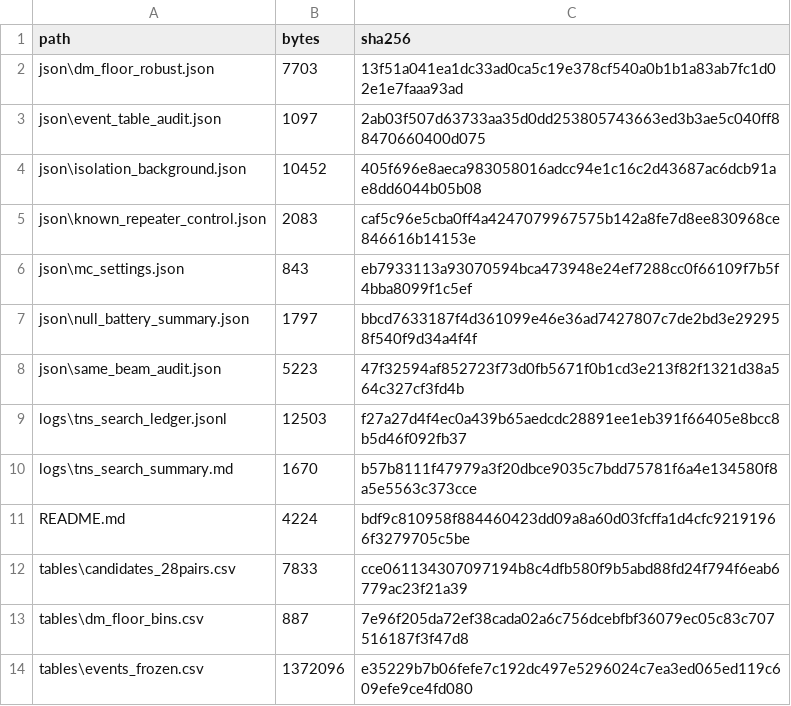
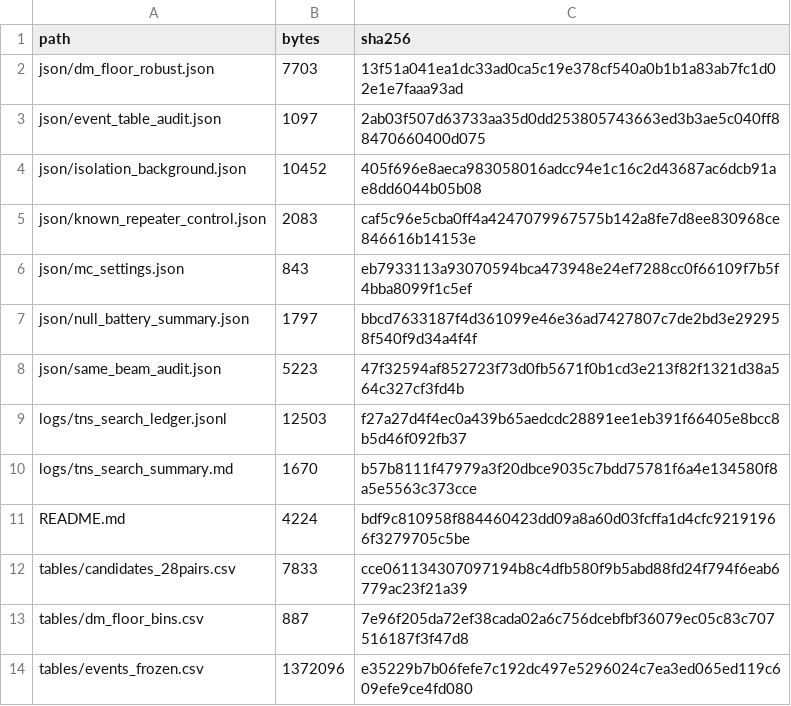
Before and after one commit to AcerisCentreforScience/frbpp_clean, a CSV file: reproduction/MANIFEST.csv, drawn as a sheet.

Commit message:
fix: ship the reproduction package, keep integrity data byte-exact, neutralise internal wording
- reproduction/ was described as shipped but absent: added from the clean-machine rebuild that passed
  the step-18 assertions (14 files); its MANIFEST verifies byte for byte in the index
- .gitattributes normalised one package file and would have done the same to the inputs on clone:
  data/raw/** and reproduction/** are now stored without text conversion; INPUTS.sha256 (10/10) and
  reproduction/MANIFEST.csv (13/13) both match the committed blobs
- MANIFEST paths were written with the platform separator; they are now POSIX relative paths, and
  repro_package.py emits POSIX so reruns stay checkable on any OS
- README/RUNBOOK/TUTORIAL rewritten in repository register: table of contents, working cross-links
  and anchors, no local paths or internal working-copy wording
- documents now state the platform caveat: byte hashes are within-platform, value comparison is the
  portable test

```diff
--- a/reproduction/MANIFEST.csv
+++ b/reproduction/MANIFEST.csv
@@ -1,14 +1,14 @@
 path,bytes,sha256
-json\dm_floor_robust.json,7703,13f51a041ea1dc33ad0ca5c19e378cf540a0b1b1a83ab7fc1d02e1e7faaa93ad
-json\event_table_audit.json,1097,2ab03f507d63733aa35d0dd253805743663ed3b3ae5c040ff88470660400d075
-json\isolation_background.json,10452,405f696e8aeca983058016adcc94e1c16c2d43687ac6dcb91ae8dd6044b05b08
-json\known_repeater_control.json,2083,caf5c96e5cba0ff4a4247079967575b142a8fe7d8ee830968ce846616b14153e
-json\mc_settings.json,843,eb7933113a93070594bca473948e24ef7288cc0f66109f7b5f4bba8099f1c5ef
-json\null_battery_summary.json,1797,bbcd7633187f4d361099e46e36ad7427807c7de2bd3e292958f540f9d34a4f4f
-json\same_beam_audit.json,5223,47f32594af852723f73d0fb5671f0b1cd3e213f82f1321d38a564c327cf3fd4b
-logs\tns_search_ledger.jsonl,12503,f27a27d4f4ec0a439b65aedcdc28891ee1eb391f66405e8bcc8b5d46f092fb37
-logs\tns_search_summary.md,1670,b57b8111f47979a3f20dbce9035c7bdd75781f6a4e134580f8a5e5563c373cce
+json/dm_floor_robust.json,7703,13f51a041ea1dc33ad0ca5c19e378cf540a0b1b1a83ab7fc1d02e1e7faaa93ad
+json/event_table_audit.json,1097,2ab03f507d63733aa35d0dd253805743663ed3b3ae5c040ff88470660400d075
+json/isolation_background.json,10452,405f696e8aeca983058016adcc94e1c16c2d43687ac6dcb91ae8dd6044b05b08
+json/known_repeater_control.json,2083,caf5c96e5cba0ff4a4247079967575b142a8fe7d8ee830968ce846616b14153e
+json/mc_settings.json,843,eb7933113a93070594bca473948e24ef7288cc0f66109f7b5f4bba8099f1c5ef
+json/null_battery_summary.json,1797,bbcd7633187f4d361099e46e36ad7427807c7de2bd3e292958f540f9d34a4f4f
+json/same_beam_audit.json,5223,47f32594af852723f73d0fb5671f0b1cd3e213f82f1321d38a564c327cf3fd4b
+logs/tns_search_ledger.jsonl,12503,f27a27d4f4ec0a439b65aedcdc28891ee1eb391f66405e8bcc8b5d46f092fb37
+logs/tns_search_summary.md,1670,b57b8111f47979a3f20dbce9035c7bdd75781f6a4e134580f8a5e5563c373cce
 README.md,4224,bdf9c810958f884460423dd09a8a60d03fcffa1d4cfc92191966f3279705c5be
-tables\candidates_28pairs.csv,7833,cce061134307097194b8c4dfb580f9b5abd88fd24f794f6eab6779ac23f21a39
-tables\dm_floor_bins.csv,887,7e96f205da72ef38cada02a6c756dcebfbf36079ec05c83c707516187f3f47d8
-tables\events_frozen.csv,1372096,e35229b7b06fefe7c192dc497e5296024c7ea3ed065ed119c609efe9ce4fd080
+tables/candidates_28pairs.csv,7833,cce061134307097194b8c4dfb580f9b5abd88fd24f794f6eab6779ac23f21a39
+tables/dm_floor_bins.csv,887,7e96f205da72ef38cada02a6c756dcebfbf36079ec05c83c707516187f3f47d8
+tables/events_frozen.csv,1372096,e35229b7b06fefe7c192dc497e5296024c7ea3ed065ed119c609efe9ce4fd080
```
Also changed, not shown: 4 other files.
